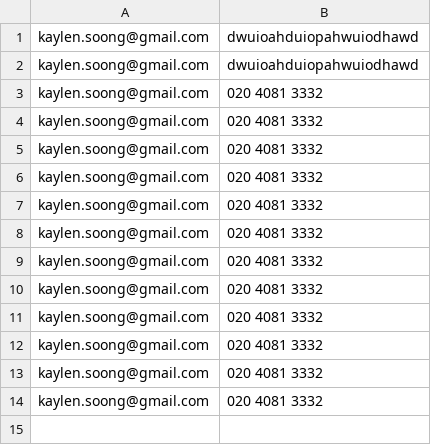
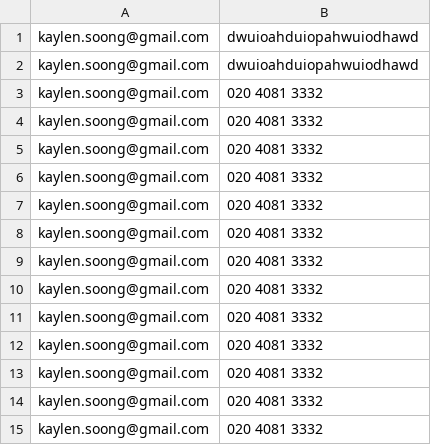
Before and after one commit to kaylensoong/buzzly-kiosk-2, a CSV file: data/contacts.csv, drawn as a sheet; the diff names each change by its address in the sheet, - before the commit and + after, or states it on an @@ line.

```diff
--- a/data/contacts.csv
+++ b/data/contacts.csv
+row 15: kaylen.soong@gmail.com | 020 4081 3332
```
Also changed, not shown: data/ideas.csv, 3 other files.
